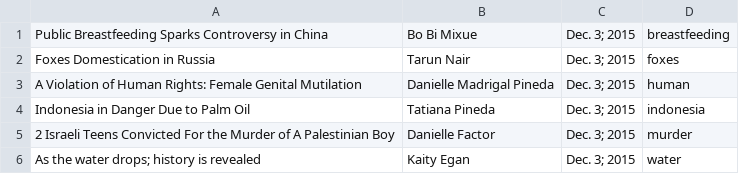
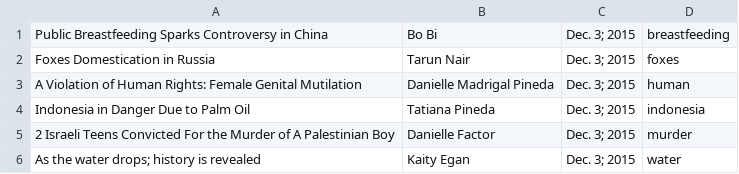
Before and after one commit to yashplorer/fh-flounder, a CSV file: world/info.csv, drawn as a sheet.

```diff
--- a/world/info.csv
+++ b/world/info.csv
@@ -1,2 +1,2 @@
-Public Breastfeeding Sparks Controversy in China, Bo Bi Mixue, Dec. 3; 2015, breastfeeding
+Public Breastfeeding Sparks Controversy in China, Bo Bi, Dec. 3; 2015, breastfeeding
 Foxes Domestication in Russia, Tarun Nair, Dec. 3; 2015, foxes
```
Also changed, not shown: 1 other file.
